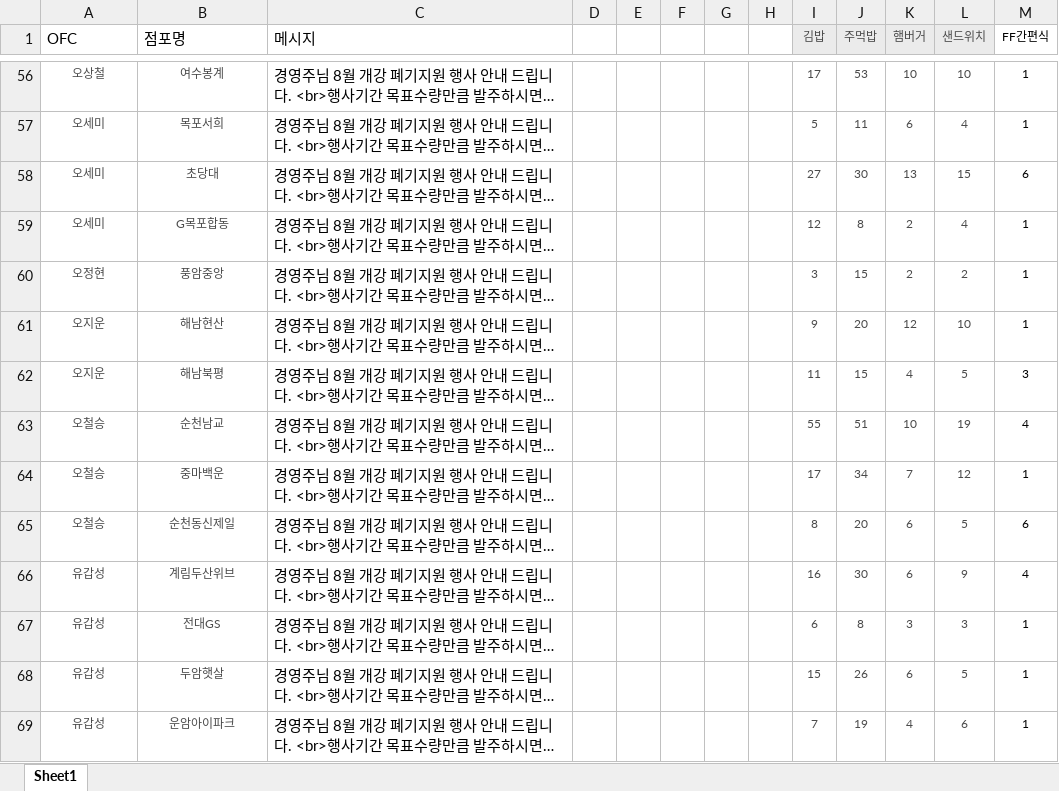
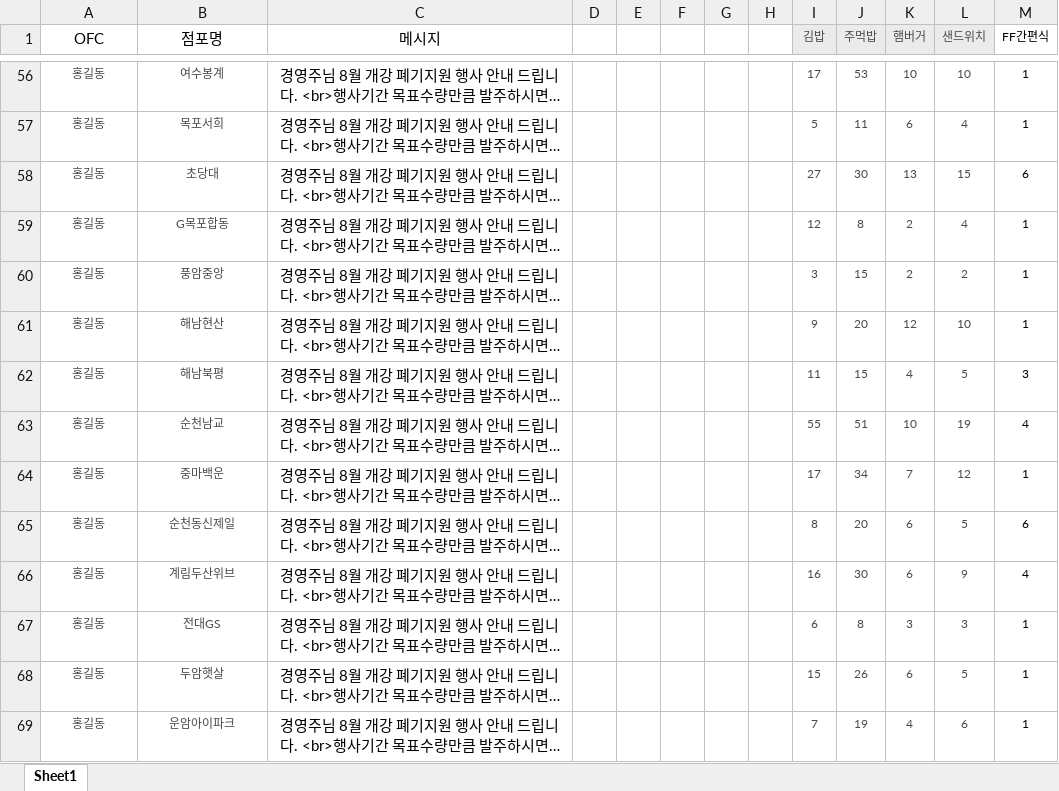
Before and after one commit to munchoo/munchooRG, an Excel workbook: Graph/send_message.xlsx, sheet Sheet1, drawn as a sheet; only a part is shown, gaps mark what is left out; long unchanged cells end in …; values as stored, in another font and other column widths than the file's, no borders; conditional formats not drawn; the diff covers the shown part only; the diff names each change by its address in the sheet, - before the commit and + after, or states it on an @@ line.

```diff
--- a/Graph/send_message.xlsx (sheet Sheet1)
+++ b/Graph/send_message.xlsx (sheet Sheet1)
-A1:C1 alignment: left
+A1:C1 alignment: center
-A56 (OFC): 오상철
+A56 (OFC): 홍길동
-C56:C69 alignment: left
+C56:C69 alignment: center
-A57:A59 (OFC): 오세미
+A57:A59 (OFC): 홍길동
-A60 (OFC): 오정현
+A60 (OFC): 홍길동
-A61:A62 (OFC): 오지운
+A61:A62 (OFC): 홍길동
-A63:A65 (OFC): 오철승
+A63:A65 (OFC): 홍길동
-A66:A69 (OFC): 유갑성
+A66:A69 (OFC): 홍길동
```
Also changed, not shown: 139 edited cells and cell formats elsewhere in this sheet, 22 other files.
